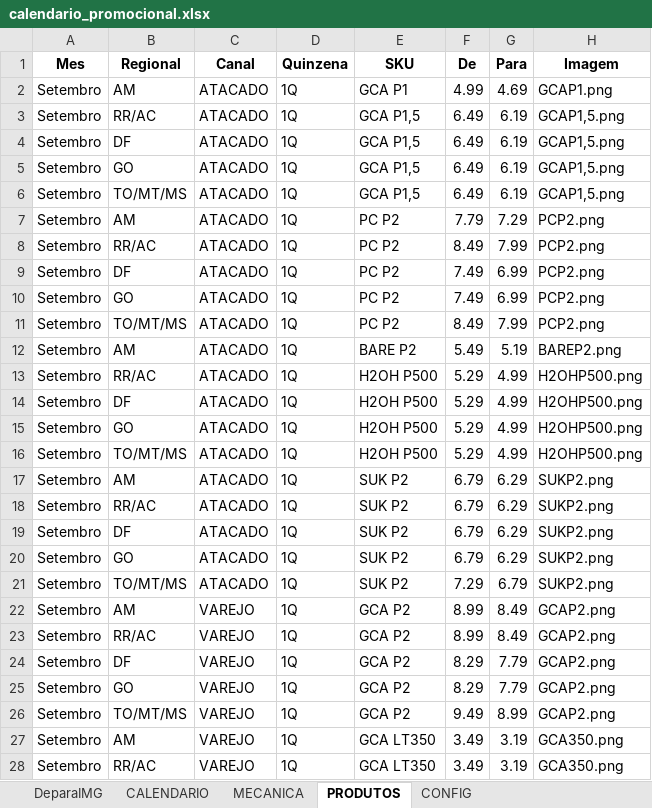
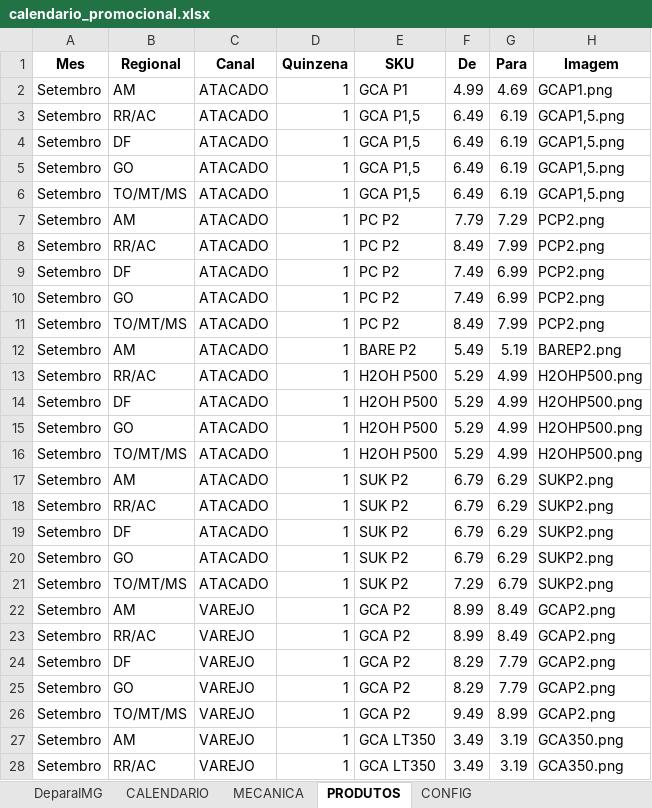
Before and after one commit to JhonatandeAlmeida/Calendario, an Excel workbook: data/calendario_promocional.xlsx, sheet PRODUTOS, drawn as a sheet; only a part is shown; values as stored, in another font and other column widths than the file's, no borders; the diff covers the shown part only; the diff names each change by its address in the sheet, - before the commit and + after, or states it on an @@ line.

Commit message:
Add files via upload

```diff
--- a/data/calendario_promocional.xlsx (sheet PRODUTOS)
+++ b/data/calendario_promocional.xlsx (sheet PRODUTOS)
-D2:D28 (Quinzena): 1Q
+D2:D28 (Quinzena): 1
```
Also changed, not shown: 47 edited cells elsewhere in this sheet.
